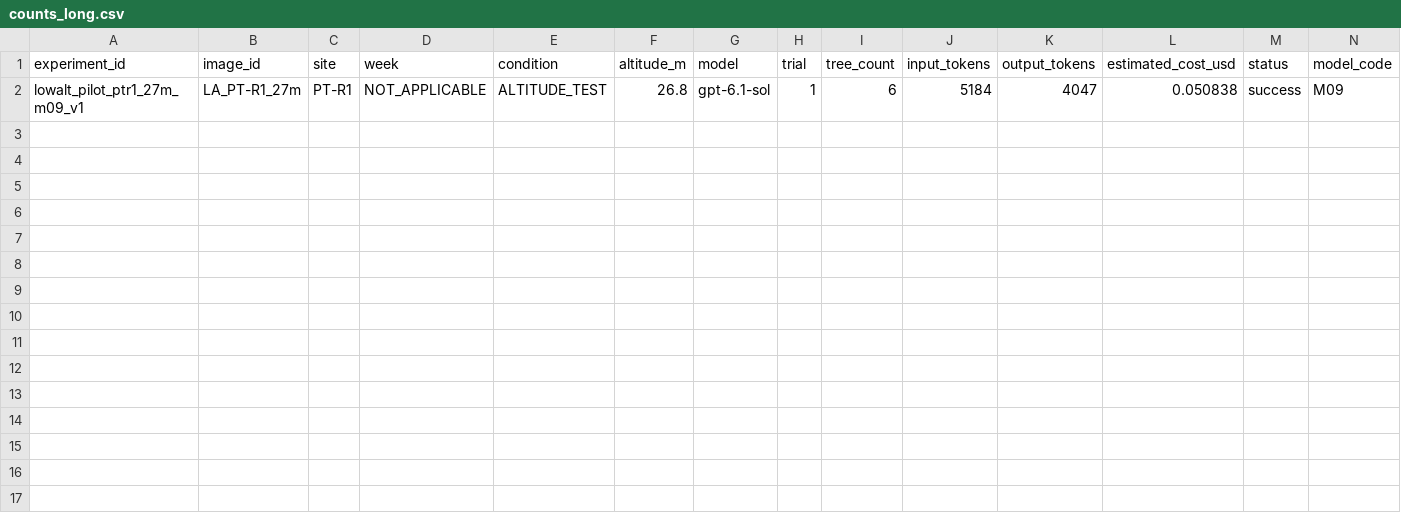
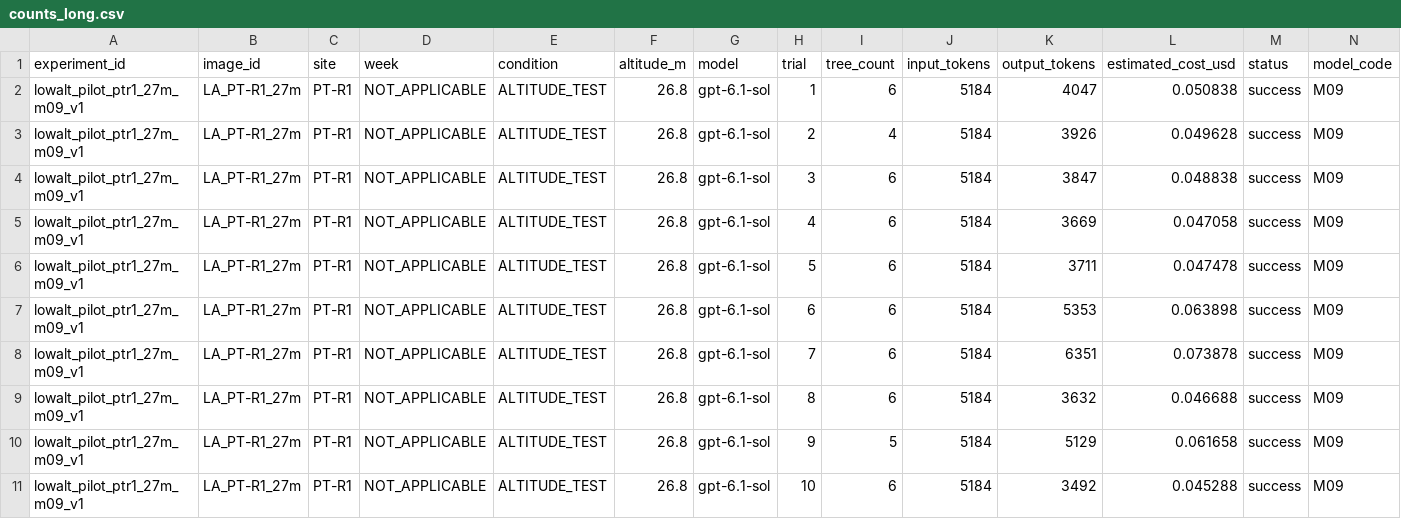
Before and after one commit to gabrielpriante/tree_boxes, a CSV file: benchmark_results/lowalt_pilot_ptr1_27m_m09_v1/counts_long.csv, drawn as a sheet; only a part is shown; rows hold the shown columns only; the diff names each change by its address in the sheet, - before the commit and + after, or states it on an @@ line.

Commit message:
Update counts_long.csv

```diff
--- a/benchmark_results/lowalt_pilot_ptr1_27m_m09_v1/counts_long.csv
+++ b/benchmark_results/lowalt_pilot_ptr1_27m_m09_v1/counts_long.csv
+row 3: lowalt_pilot_ptr1_27m_m09_v1 | LA_PT-R1_27m | PT-R1 | NOT_APPLICABLE | ALTITUDE_TEST | 26.8 | gpt-6.1-sol | 2 | 4 | 5184 | 3926 | 0.049628 | success | M09
+row 4: lowalt_pilot_ptr1_27m_m09_v1 | LA_PT-R1_27m | PT-R1 | NOT_APPLICABLE | ALTITUDE_TEST | 26.8 | gpt-6.1-sol | 3 | 6 | 5184 | 3847 | 0.048838 | success | M09
+row 5: lowalt_pilot_ptr1_27m_m09_v1 | LA_PT-R1_27m | PT-R1 | NOT_APPLICABLE | ALTITUDE_TEST | 26.8 | gpt-6.1-sol | 4 | 6 | 5184 | 3669 | 0.047058 | success | M09
+row 6: lowalt_pilot_ptr1_27m_m09_v1 | LA_PT-R1_27m | PT-R1 | NOT_APPLICABLE | ALTITUDE_TEST | 26.8 | gpt-6.1-sol | 5 | 6 | 5184 | 3711 | 0.047478 | success | M09
+row 7: lowalt_pilot_ptr1_27m_m09_v1 | LA_PT-R1_27m | PT-R1 | NOT_APPLICABLE | ALTITUDE_TEST | 26.8 | gpt-6.1-sol | 6 | 6 | 5184 | 5353 | 0.063898 | success | M09
+row 8: lowalt_pilot_ptr1_27m_m09_v1 | LA_PT-R1_27m | PT-R1 | NOT_APPLICABLE | ALTITUDE_TEST | 26.8 | gpt-6.1-sol | 7 | 6 | 5184 | 6351 | 0.073878 | success | M09
+row 9: lowalt_pilot_ptr1_27m_m09_v1 | LA_PT-R1_27m | PT-R1 | NOT_APPLICABLE | ALTITUDE_TEST | 26.8 | gpt-6.1-sol | 8 | 6 | 5184 | 3632 | 0.046688 | success | M09
+row 10: lowalt_pilot_ptr1_27m_m09_v1 | LA_PT-R1_27m | PT-R1 | NOT_APPLICABLE | ALTITUDE_TEST | 26.8 | gpt-6.1-sol | 9 | 5 | 5184 | 5129 | 0.061658 | success | M09
+row 11: lowalt_pilot_ptr1_27m_m09_v1 | LA_PT-R1_27m | PT-R1 | NOT_APPLICABLE | ALTITUDE_TEST | 26.8 | gpt-6.1-sol | 10 | 6 | 5184 | 3492 | 0.045288 | success | M09
```
